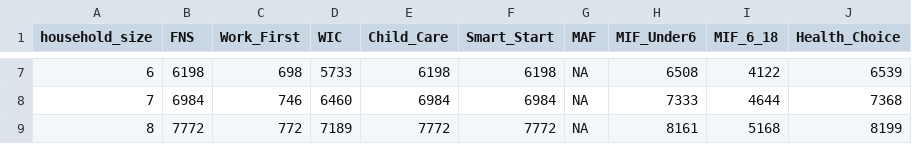
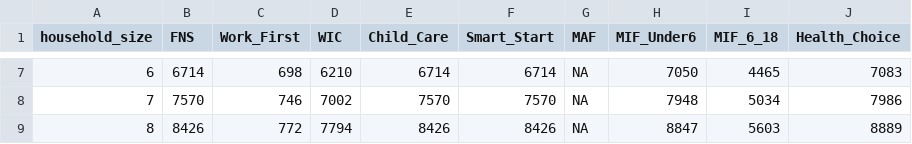
Before and after one commit to forsythfuture/benefits-cliff, a CSV file: Buncombe_County_2020/benefits_tables/benefit_terminations.csv, drawn as a sheet; only a part is shown, gaps mark what is left out; the diff covers the shown part only.

```diff
--- a/Buncombe_County_2020/benefits_tables/benefit_terminations.csv
+++ b/Buncombe_County_2020/benefits_tables/benefit_terminations.csv
@@ -7,3 +7,3 @@ household_size,FNS,Work_First,WIC,Child_Care,Smart_Start,MAF,MIF_Under6,MIF_6_18
-6,6198,698,5733,6198,6198,NA,6508,4122,6539
-7,6984,746,6460,6984,6984,NA,7333,4644,7368
-8,7772,772,7189,7772,7772,NA,8161,5168,8199
+6,6714,698,6210,6714,6714,NA,7050,4465,7083
+7,7570,746,7002,7570,7570,NA,7948,5034,7986
+8,8426,772,7794,8426,8426,NA,8847,5603,8889
```
Also changed, not shown: 29 edited cells elsewhere in this file, 21 other files.
